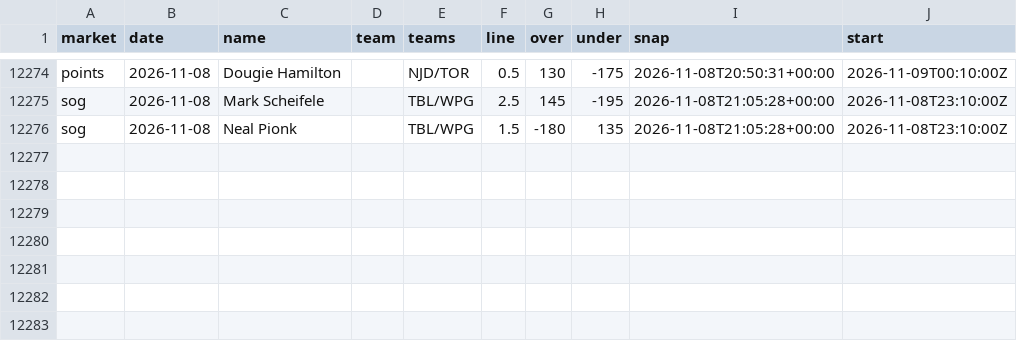
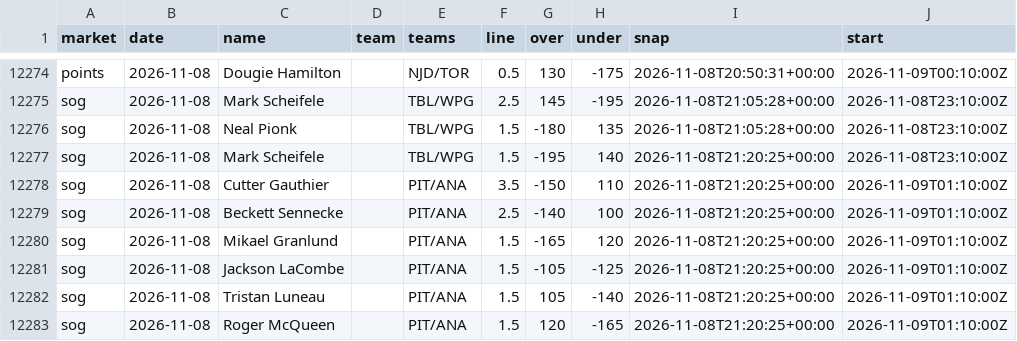
Before and after one commit to quinnrob11-sketch/qrob-nhl-goalie-model, a CSV file: model/data/dk_prices.csv, drawn as a sheet; only a part is shown, gaps mark what is left out.

```diff
--- a/model/data/dk_prices.csv
+++ b/model/data/dk_prices.csv
@@ -12276 +12276,8 @@ sog,2026-11-08,Mark Scheifele,,TBL/WPG,2.5,145,-195,2026-11-08T21:05:28+00:00,20
 sog,2026-11-08,Neal Pionk,,TBL/WPG,1.5,-180,135,2026-11-08T21:05:28+00:00,2026-11-08T23:10:00Z
+sog,2026-11-08,Mark Scheifele,,TBL/WPG,1.5,-195,140,2026-11-08T21:20:25+00:00,2026-11-08T23:10:00Z
+sog,2026-11-08,Cutter Gauthier,,PIT/ANA,3.5,-150,110,2026-11-08T21:20:25+00:00,2026-11-09T01:10:00Z
+sog,2026-11-08,Beckett Sennecke,,PIT/ANA,2.5,-140,100,2026-11-08T21:20:25+00:00,2026-11-09T01:10:00Z
+sog,2026-11-08,Mikael Granlund,,PIT/ANA,1.5,-165,120,2026-11-08T21:20:25+00:00,2026-11-09T01:10:00Z
+sog,2026-11-08,Jackson LaCombe,,PIT/ANA,1.5,-105,-125,2026-11-08T21:20:25+00:00,2026-11-09T01:10:00Z
+sog,2026-11-08,Tristan Luneau,,PIT/ANA,1.5,105,-140,2026-11-08T21:20:25+00:00,2026-11-09T01:10:00Z
+sog,2026-11-08,Roger McQueen,,PIT/ANA,1.5,120,-165,2026-11-08T21:20:25+00:00,2026-11-09T01:10:00Z
```
Also changed, not shown: model/data/book_prices.csv, model/data/legs.csv, 10 other files.
